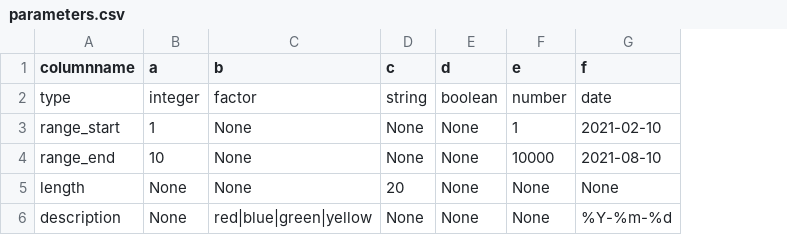
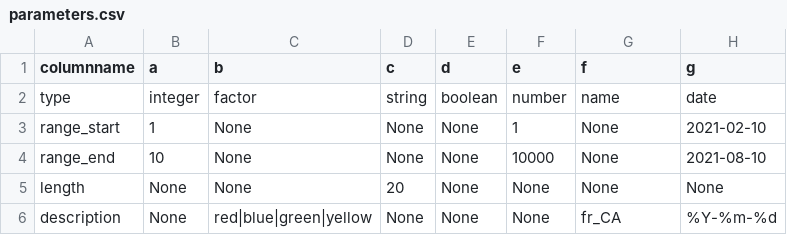
Before and after one commit to PatrickArchambault-EquipeRecherche/MockData, a CSV file: parameters.csv, drawn as a sheet; the diff names each change by its address in the sheet, - before the commit and + after, or states it on an @@ line.

Commit message:
Added "name", updated readme with more info

```diff
--- a/parameters.csv
+++ b/parameters.csv
+column H (g), rows 2-6: date | 2021-02-10 | 2021-08-10 | None | %Y-%m-%d
-G2 (f): date
+G2 (f): name
-G3 (f): 2021-02-10
+G3 (f): None
-G4 (f): 2021-08-10
+G4 (f): None
-G6 (f): %Y-%m-%d
+G6 (f): fr_CA
```
Also changed, not shown: 2 other files.
